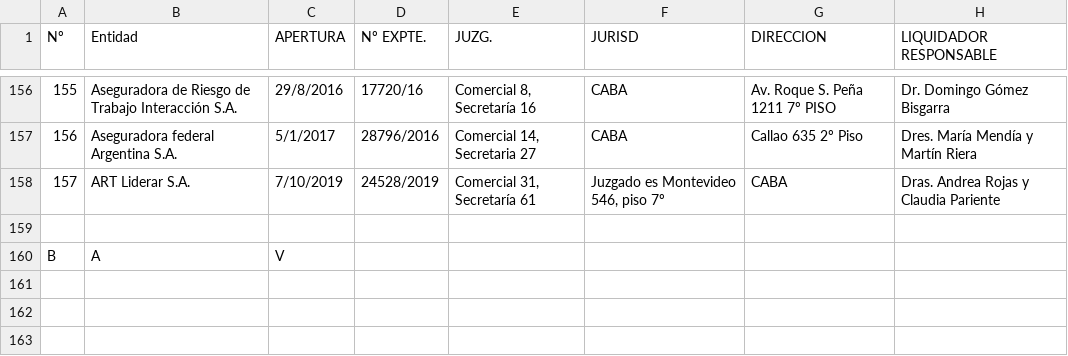
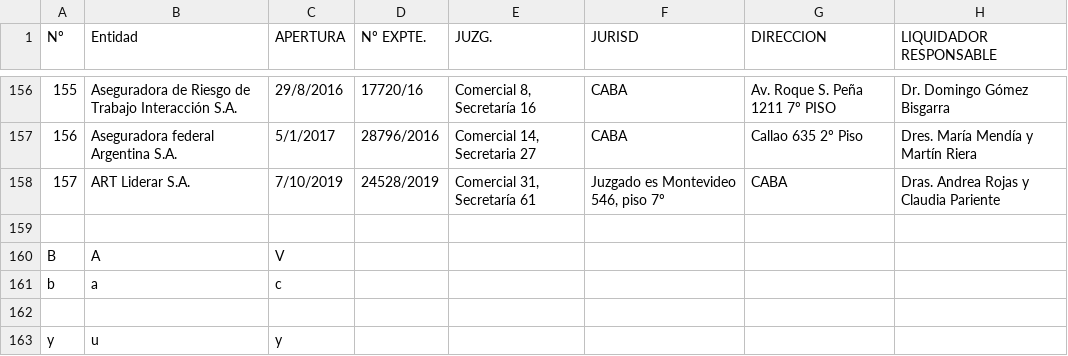
Before and after one commit to tingraffi/pryGraffiIE, a CSV file: pryGraffiIE/basedatos/Listado de aseguradores.csv, drawn as a sheet; only a part is shown, gaps mark what is left out; the diff names each change by its address in the sheet, - before the commit and + after, or states it on an @@ line.

```diff
--- a/pryGraffiIE/basedatos/Listado de aseguradores.csv
+++ b/pryGraffiIE/basedatos/Listado de aseguradores.csv
+row 161: b | a | c
+row 162: (empty)
+row 163: y | u | y
```
Also changed, not shown: 4 other files.
